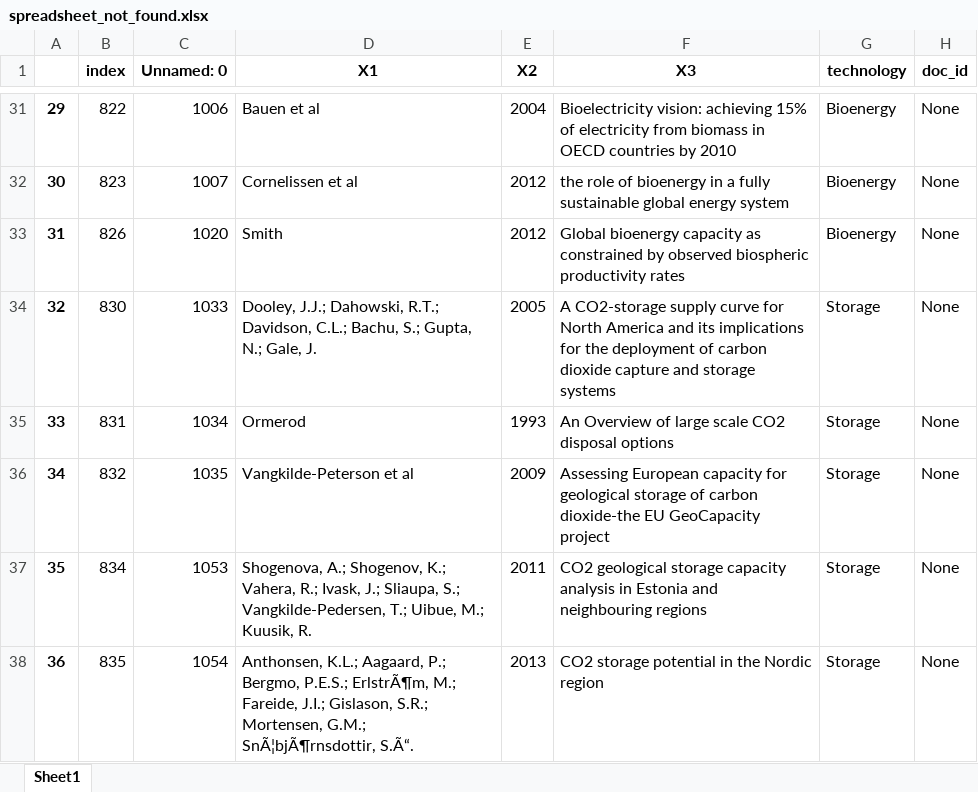
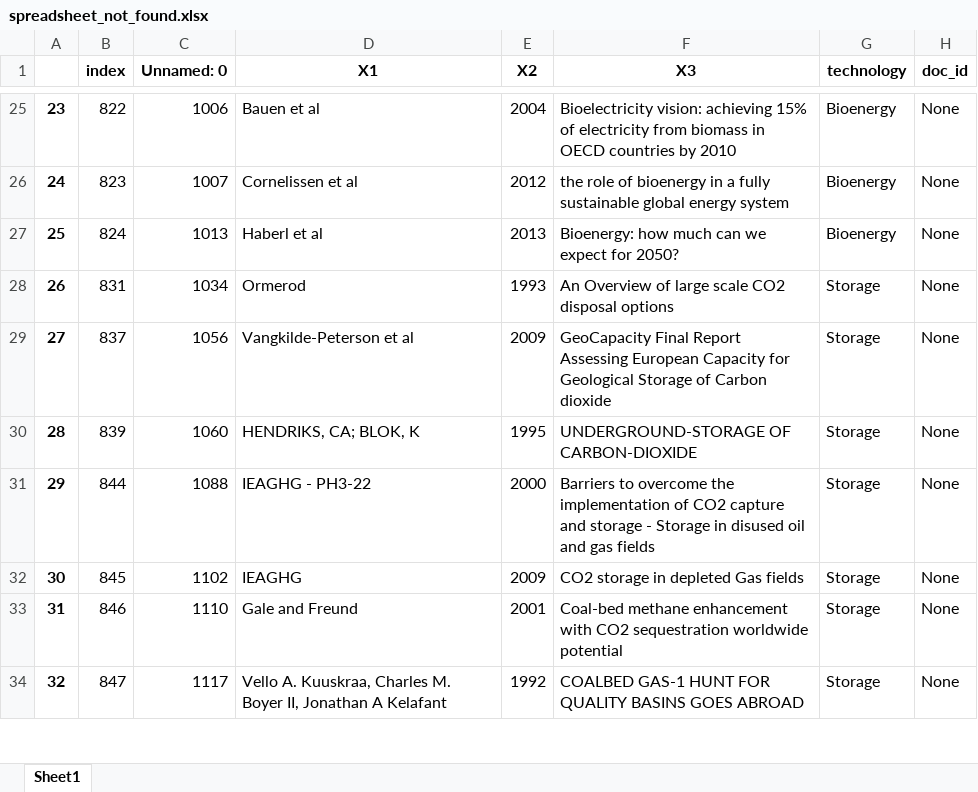
Before and after one commit to mcc-apsis/NETs-review, an Excel workbook: tables/spreadsheet_not_found.xlsx, sheet Sheet1, drawn as a sheet; only a part is shown, gaps mark what is left out; the shorter side is filled out with more unchanged rows; values as stored, in another font and other column widths than the file's, no borders; removed rows and columns are numbered as before the commit, all else as after; the diff covers the shown part only; the diff names each change by its address in the sheet, - before the commit and + after, or states it on an @@ line.

```diff
--- a/tables/spreadsheet_not_found.xlsx (sheet Sheet1)
+++ b/tables/spreadsheet_not_found.xlsx (sheet Sheet1)
@@ column A renumbered between rows 2 and 39 @@
-row 33: 31 | 826 | 1020 | Smith | 2012 | Global bioenergy capacity as constrained by observed biospheric productivity rates | Bioenergy | None
-row 34: 32 | 830 | 1033 | Dooley, J.J.; Dahowski, R.T.; Davidson, C.L.; Bachu, S.; Gupta, N.; Gale, J. | 2005 | A CO2-storage supply curve for North America and its implications for the deployment of carbon dioxide capture and storage systems | Storage | None
+row 27: 25 | 824 | 1013 | Haberl et al | 2013 | Bioenergy: how much can we expect for 2050? | Bioenergy | None
-row 36: 34 | 832 | 1035 | Vangkilde-Peterson et al | 2009 | Assessing European capacity for geological storage of carbon dioxide-the EU GeoCapacity project | Storage | None
-row 37: 35 | 834 | 1053 | Shogenova, A.; Shogenov, K.; Vahera, R.; Ivask, J.; Sliaupa, S.; Vangkilde-Pedersen, T.; Uibue, M.; Kuusik, R. | 2011 | CO2 geological storage capacity analysis in Estonia and neighbouring regions | Storage | None
-row 38: 36 | 835 | 1054 | Anthonsen, K.L.; Aagaard, P.; Bergmo, P.E.S.; ErlstrÃ¶m, M.; Fareide, J.I.; Gislason, S.R.; Mortensen, G.M.; SnÃ¦bjÃ¶rnsdottir, S.Ã“. | 2013 | CO2 storage potential in the Nordic region | Storage | None
```
Also changed, not shown: 2 added rows and 21 removed rows elsewhere in this sheet, tables/all_considered_docs.xlsx, tables/all_queries.xlsx, 2 other files.
